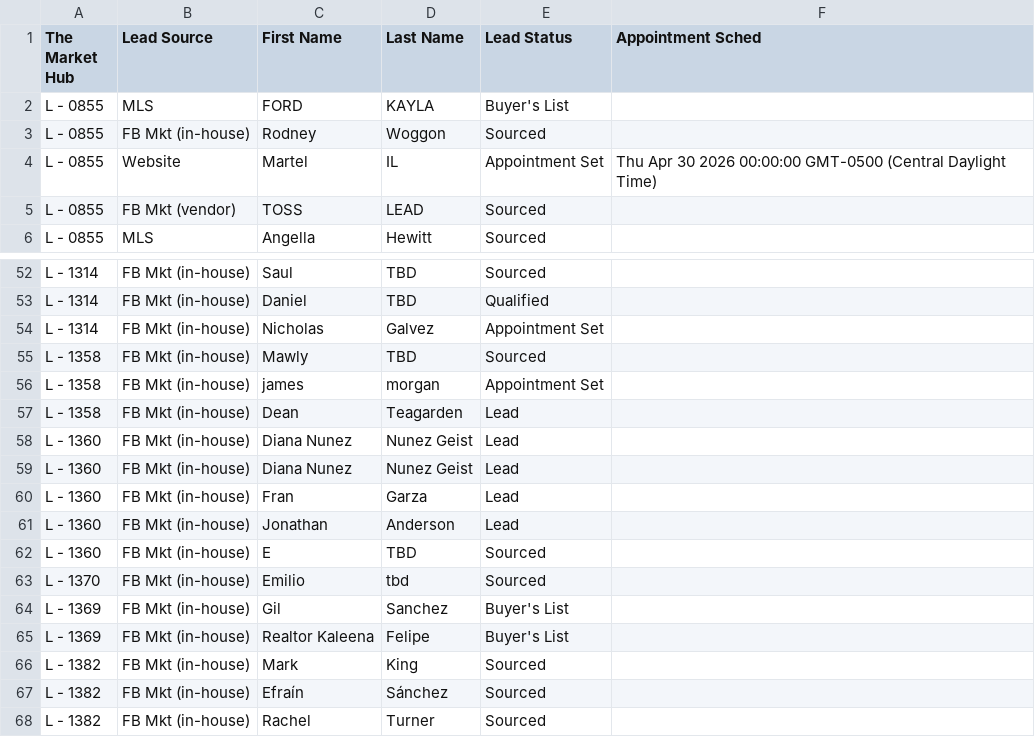
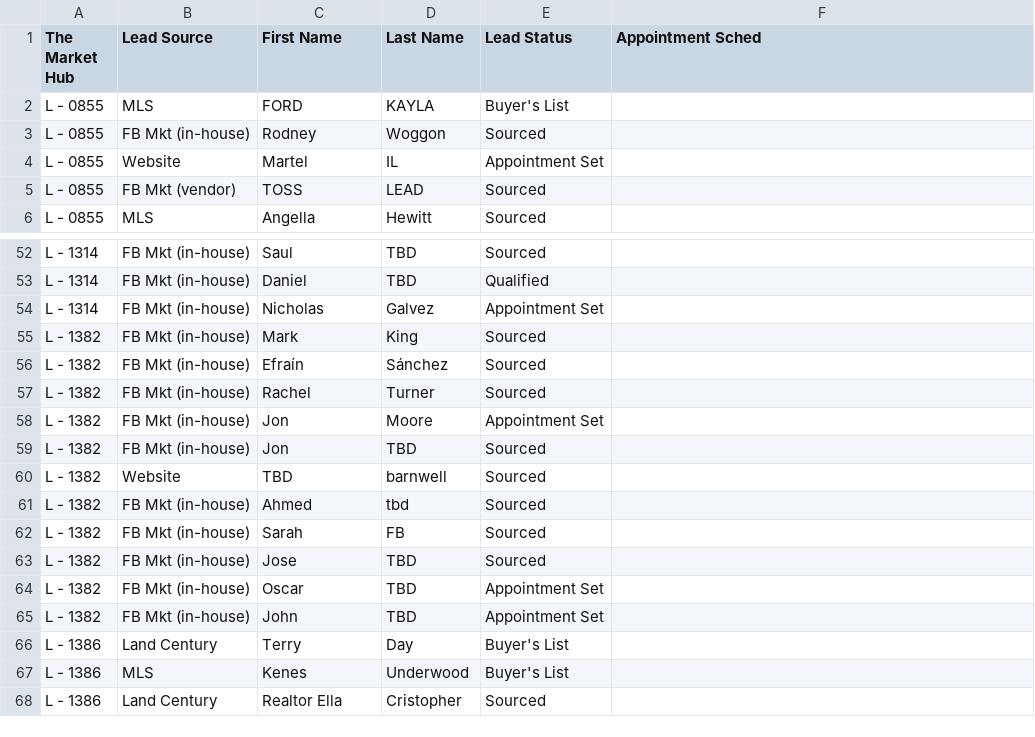
Before and after one commit to ArtOaing/Property-Card-Reports, a CSV file: data/inbound-leads.csv, drawn as a sheet; only a part is shown, gaps mark what is left out; the shorter side is filled out with more unchanged rows.

Commit message:
Update inbound-leads.csv from Google Sheets

```diff
--- a/data/inbound-leads.csv
+++ b/data/inbound-leads.csv
@@ -3,3 +3,3 @@ L - 0855,MLS,FORD,KAYLA,Buyer's List,
 L - 0855,FB Mkt (in-house),Rodney,Woggon,Sourced,
-L - 0855,Website,Martel,IL,Appointment Set,Thu Apr 30 2026 00:00:00 GMT-0500 (Central Daylight Time)
+L - 0855,Website,Martel,IL,Appointment Set,
 L - 0855,FB Mkt (vendor),TOSS,LEAD,Sourced,
@@ -54,13 +54,2 @@ L - 1314,FB Mkt (in-house),Daniel,TBD,Qualified,
 L - 1314,FB Mkt (in-house),Nicholas,Galvez,Appointment Set,
-L - 1358,FB Mkt (in-house),Mawly,TBD,Sourced,
-L - 1358,FB Mkt (in-house),james,morgan,Appointment Set,
-L - 1358,FB Mkt (in-house),Dean,Teagarden,Lead,
-L - 1360,FB Mkt (in-house),Diana Nunez,Nunez Geist,Lead,
-L - 1360,FB Mkt (in-house),Diana Nunez,Nunez Geist,Lead,
-L - 1360,FB Mkt (in-house),Fran,Garza,Lead,
-L - 1360,FB Mkt (in-house),Jonathan,Anderson,Lead,
-L - 1360,FB Mkt (in-house),E,TBD,Sourced,
-L - 1370,FB Mkt (in-house),Emilio,tbd,Sourced,
-L - 1369,FB Mkt (in-house),Gil,Sanchez,Buyer's List,
-L - 1369,FB Mkt (in-house),Realtor Kaleena,Felipe,Buyer's List,
 L - 1382,FB Mkt (in-house),Mark,King,Sourced,
```
